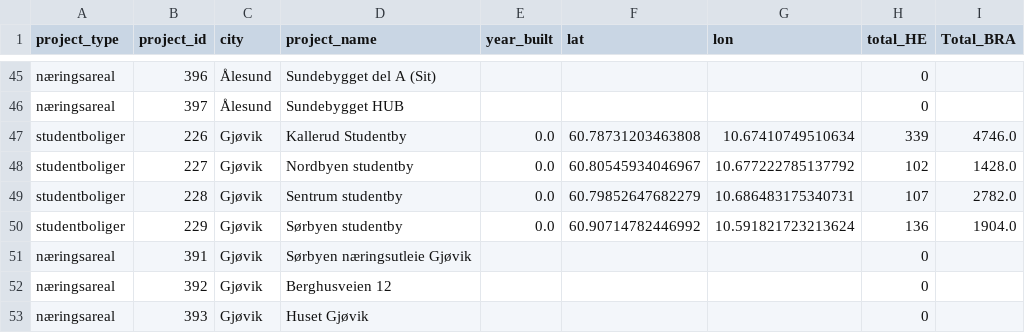
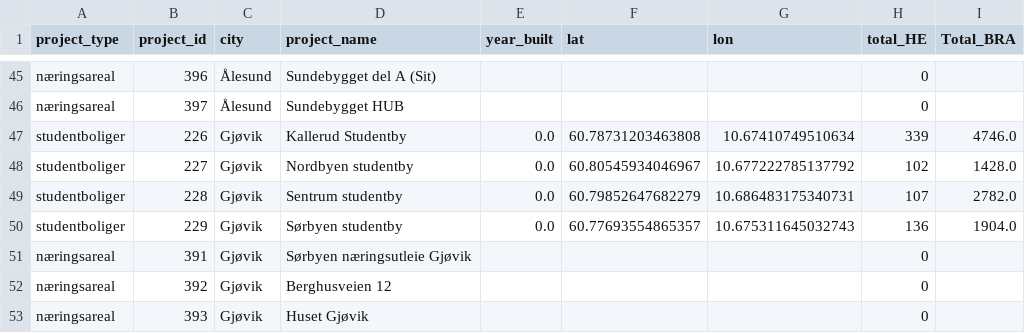
Before and after one commit to kenneth968/EcoCampus, a CSV file: attached_assets/static_data_updated_1756108797611.csv, drawn as a sheet; only a part is shown, gaps mark what is left out.

```diff
--- a/attached_assets/static_data_updated_1756108797611.csv
+++ b/attached_assets/static_data_updated_1756108797611.csv
@@ -49,3 +49,3 @@ studentboliger,227,Gjøvik,Nordbyen studentby,0.0,60.80545934046967,10.677222785
 studentboliger,228,Gjøvik,Sentrum studentby,0.0,60.79852647682279,10.686483175340731,107,2782.0
-studentboliger,229,Gjøvik,Sørbyen studentby,0.0,60.90714782446992,10.591821723213624,136,1904.0
+studentboliger,229,Gjøvik,Sørbyen studentby,0.0,60.77693554865357,10.675311645032743,136,1904.0
 næringsareal,391,Gjøvik,Sørbyen næringsutleie Gjøvik,,,,0,
```
